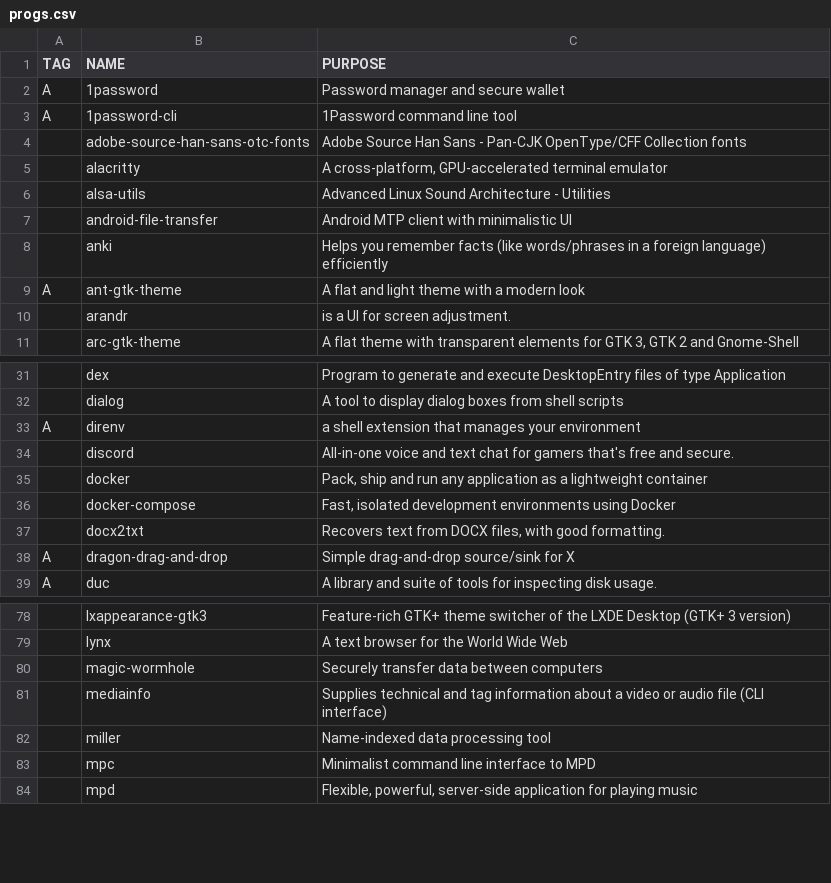
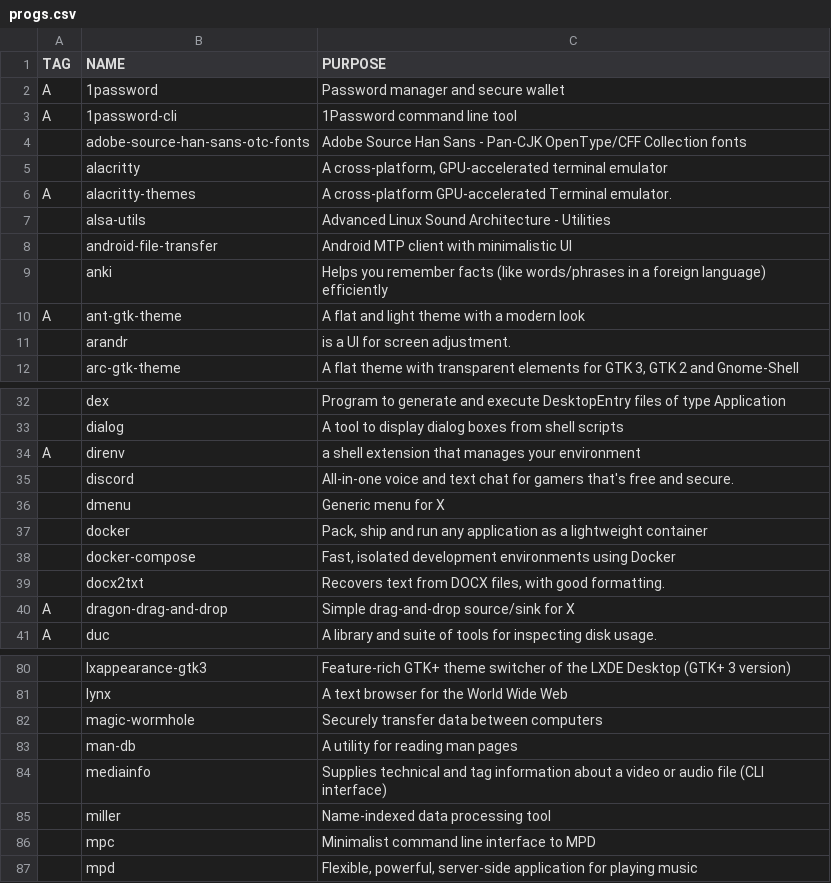
Before and after one commit to remolueoend/rayrice, a CSV file: progs.csv, drawn as a sheet; only a part is shown, gaps mark what is left out; the diff names each change by its address in the sheet, - before the commit and + after, or states it on an @@ line.

```diff
--- a/progs.csv
+++ b/progs.csv
+row 6: A | alacritty-themes | A cross-platform GPU-accelerated Terminal emulator.
+row 36:  | dmenu | Generic menu for X
+row 83:  | man-db | A utility for reading man pages
```
Also changed, not shown: 5 other files.
